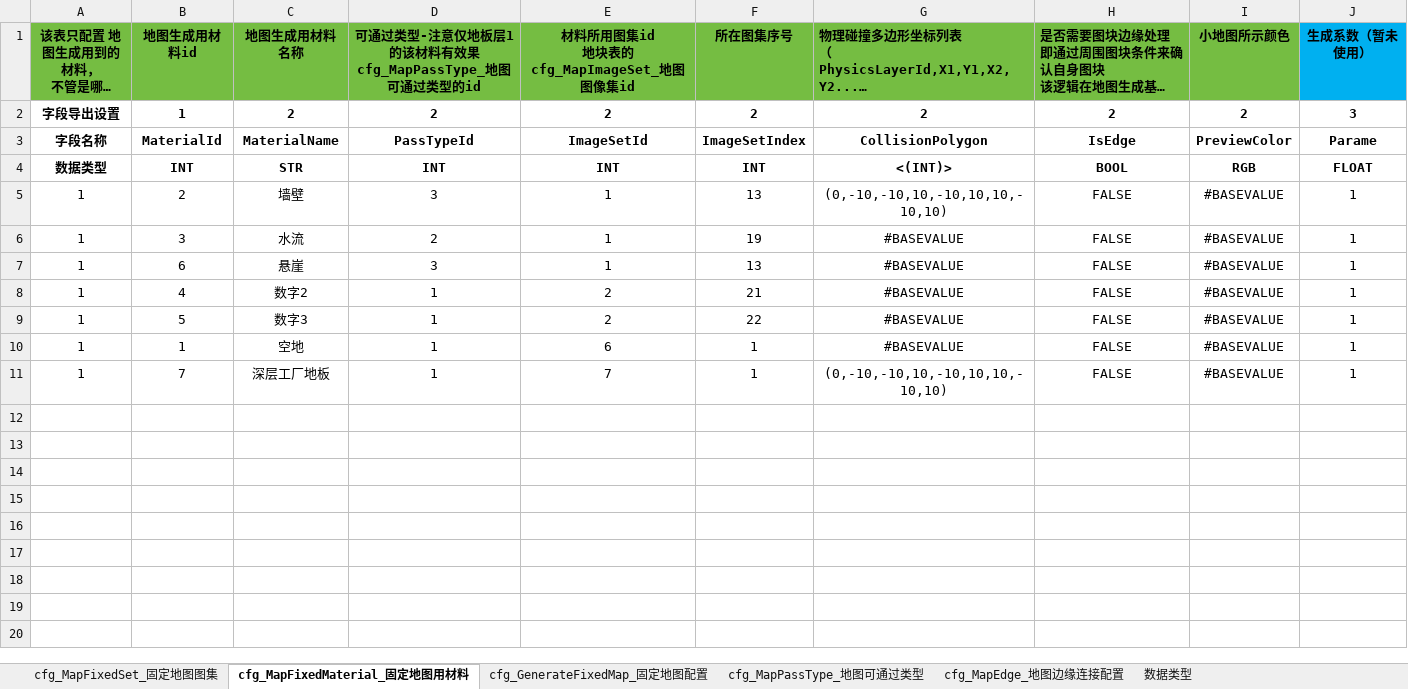
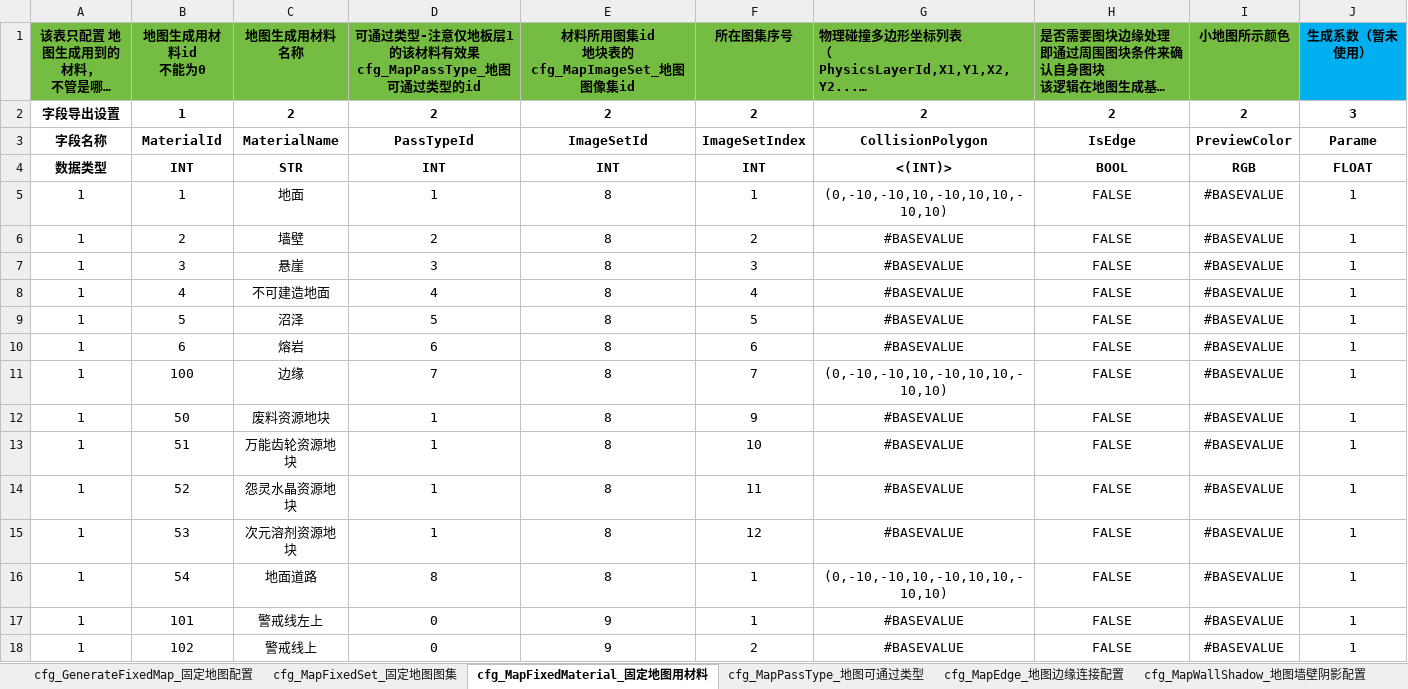
Before and after one commit to zhufu2012/Remnant-Afterglow-Project, an Excel workbook: 配置文档/地图相关/固定地图配置.xlsx, sheet cfg_MapFixedMaterial_固定地图用材料, drawn as a sheet; only a part is shown; long unchanged cells end in …; values as stored, in another font and other column widths than the file's, no borders; addresses are those after the commit; ↵ is a line break in a cell; the diff covers the shown part only; the diff names each change by its address in the sheet, - before the commit and + after, or states it on an @@ line.

```diff
--- a/配置文档/地图相关/固定地图配置.xlsx (sheet cfg_MapFixedMaterial_固定地图用材料)
+++ b/配置文档/地图相关/固定地图配置.xlsx (sheet cfg_MapFixedMaterial_固定地图用材料)
+sheet tab: cfg_MapWallShadow_地图墙壁阴影配置
@@ sheet tab order changed: cfg_GenerateFixedMap_固定地图配置 | cfg_MapFixedSet_固定地图图集 | cfg_MapFixedMaterial_固定地图用材料 | cfg_MapPassType_地图可通过类型 | cfg_MapEdge_地图边缘连接配置 | cfg_MapWallShadow_地图墙壁阴影配置 @@
-B1: 地图生成用材料id
+B1: 地图生成用材料id ↵ 不能为0
-B5 (地图生成用材料id 不能为0): 2
+B5 (地图生成用材料id 不能为0): 1
-C5 (地图生成用材料名称): 墙壁
+C5 (地图生成用材料名称): 地面
-D5: 3
+D5: 1
-E5:E7: 1
+E5:E7: 8
-F5 (所在图集序号): 13
+F5 (所在图集序号): 1
-B6 (地图生成用材料id 不能为0): 3
+B6 (地图生成用材料id 不能为0): 2
-C6 (地图生成用材料名称): 水流
+C6 (地图生成用材料名称): 墙壁
-F6 (所在图集序号): 19
+F6 (所在图集序号): 2
-B7 (地图生成用材料id 不能为0): 6
+B7 (地图生成用材料id 不能为0): 3
-F7 (所在图集序号): 13
+F7 (所在图集序号): 3
-C8 (地图生成用材料名称): 数字2
+C8 (地图生成用材料名称): 不可建造地面
-D8: 1
+D8: 4
-E8:E9: 2
+E8:E9: 8
-F8 (所在图集序号): 21
+F8 (所在图集序号): 4
-C9 (地图生成用材料名称): 数字3
+C9 (地图生成用材料名称): 沼泽
-D9: 1
+D9: 5
-F9 (所在图集序号): 22
+F9 (所在图集序号): 5
+row 10: 1 | 6 | 熔岩 | 6 | 8 | 6 | #BASEVALUE | FALSE | #BASEVALUE | 1
+row 11: 1 | 100 | 边缘 | 7 | 8 | 7 | (0,-10,-10,10,-10,10,10,-10,10) | FALSE | #BASEVALUE | 1
-B12 (地图生成用材料id 不能为0): 1
+B12 (地图生成用材料id 不能为0): 50
-C12 (地图生成用材料名称): 空地
+C12 (地图生成用材料名称): 废料资源地块
-E12: 6
+E12: 8
-F12 (所在图集序号): 1
+F12 (所在图集序号): 9
+row 13: 1 | 51 | 万能齿轮资源地块 | 1 | 8 | 10 | #BASEVALUE | FALSE | #BASEVALUE | 1
+row 14: 1 | 52 | 怨灵水晶资源地块 | 1 | 8 | 11 | #BASEVALUE | FALSE | #BASEVALUE | 1
+row 15: 1 | 53 | 次元溶剂资源地块 | 1 | 8 | 12 | #BASEVALUE | FALSE | #BASEVALUE | 1
-B16 (地图生成用材料id 不能为0): 7
+B16 (地图生成用材料id 不能为0): 54
-C16 (地图生成用材料名称): 深层工厂地板
+C16 (地图生成用材料名称): 地面道路
-D16: 1
+D16: 8
-E16: 7
+E16: 8
+row 17: 1 | 101 | 警戒线左上 | 0 | 9 | 1 | #BASEVALUE | FALSE | #BASEVALUE | 1
+row 18: 1 | 102 | 警戒线上 | 0 | 9 | 2 | #BASEVALUE | FALSE | #BASEVALUE | 1
```
Also changed, not shown: 178 added rows elsewhere in this sheet, sheet cfg_MapPassType_地图可通过类型, sheet cfg_MapFixedSet_固定地图图集, sheet cfg_GenerateFixedMap_固定地图配置, 配置文档/全局配置相关/默认配置表.xlsx, 配置文档/地图相关/关卡刷怪相关/战役副本相关.xlsx, 44 other files.
